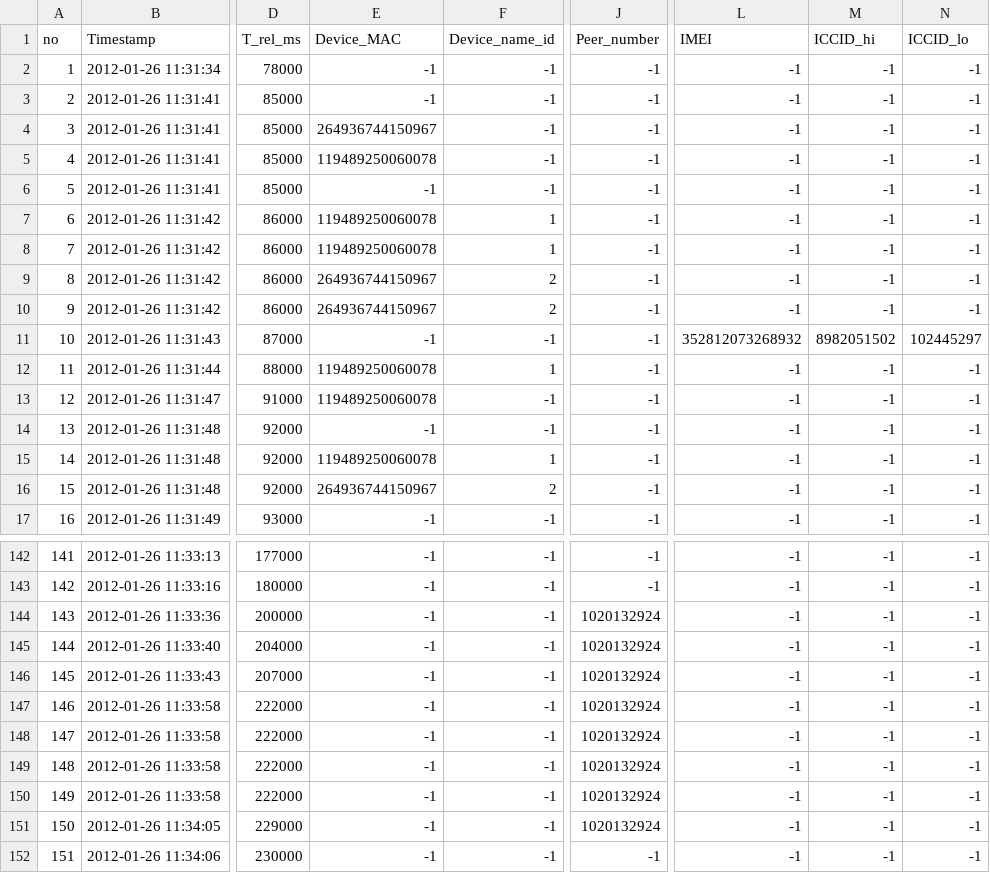
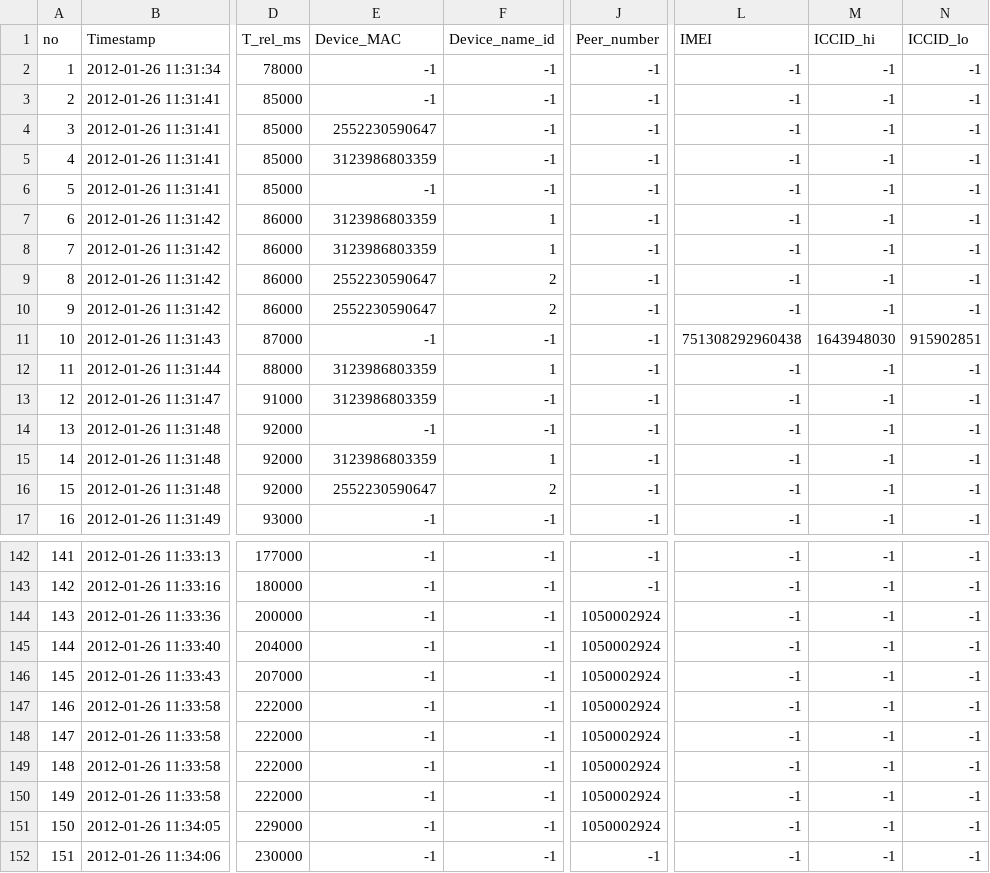
Before and after one commit to hm-choi/pp_forensic, a CSV file: datasets/niro_call.csv, drawn as a sheet; only a part is shown, gaps mark what is left out; the diff covers the shown part only; the diff names each change by its address in the sheet, - before the commit and + after, or states it on an @@ line.

```diff
--- a/datasets/niro_call.csv
+++ b/datasets/niro_call.csv
-E4 (Device_MAC): 264936744150967
+E4 (Device_MAC): 2552230590647
-E5 (Device_MAC): 119489250060078
+E5 (Device_MAC): 3123986803359
-E7:E8 (Device_MAC): 119489250060078
+E7:E8 (Device_MAC): 3123986803359
-E9:E10 (Device_MAC): 264936744150967
+E9:E10 (Device_MAC): 2552230590647
-L11 (IMEI): 352812073268932
+L11 (IMEI): 751308292960438
-M11 (ICCID_hi): 8982051502
+M11 (ICCID_hi): 1643948030
-N11 (ICCID_lo): 102445297
+N11 (ICCID_lo): 915902851
-E12:E13 (Device_MAC): 119489250060078
+E12:E13 (Device_MAC): 3123986803359
-E15 (Device_MAC): 119489250060078
+E15 (Device_MAC): 3123986803359
-E16 (Device_MAC): 264936744150967
+E16 (Device_MAC): 2552230590647
-J144:J151 (Peer_number): 1020132924
+J144:J151 (Peer_number): 1050002924
```
Also changed, not shown: 15 edited cells elsewhere in this file, 14 other files.
